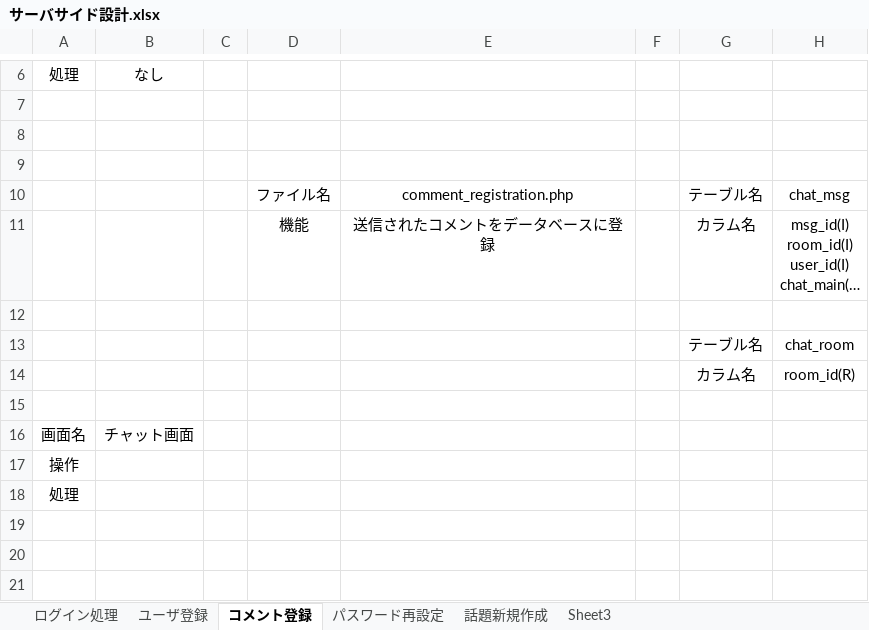
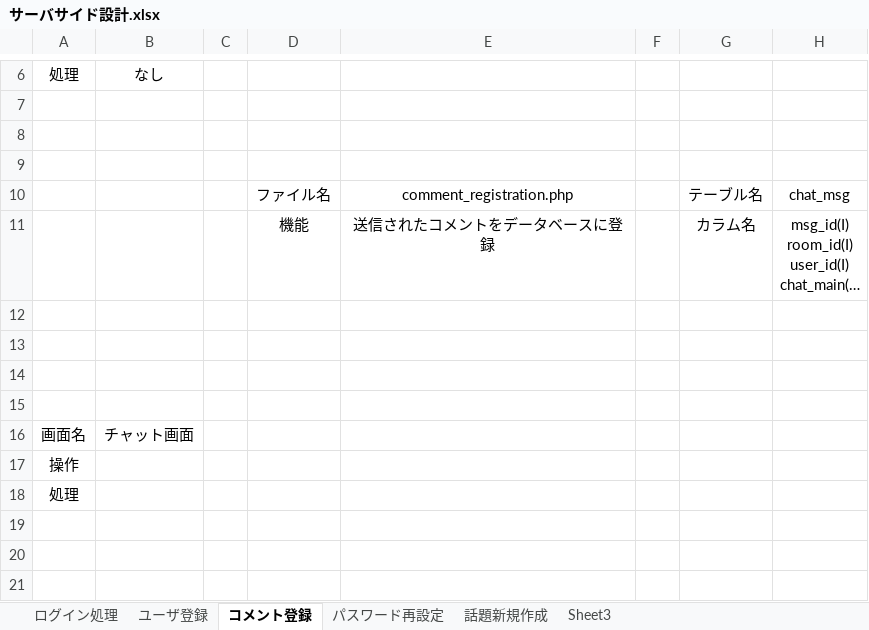
Before and after one commit to fujimondesu/2023Dev3Early, an Excel workbook: 03_DB設計書/サーバサイド設計.xlsx, sheet コメント登録, drawn as a sheet; only a part is shown, gaps mark what is left out; long unchanged cells end in …; values as stored, in another font and other column widths than the file's, no borders; charts and pictures not drawn; the diff names each change by its address in the sheet, - before the commit and + after, or states it on an @@ line.

Commit message:
修正

```diff
--- a/03_DB設計書/サーバサイド設計.xlsx (sheet コメント登録)
+++ b/03_DB設計書/サーバサイド設計.xlsx (sheet コメント登録)
-row 13:  |  |  |  |  |  | テーブル名 | chat_room
+row 13: (empty)
-row 14:  |  |  |  |  |  | カラム名 | room_id(R)
+row 14: (empty)
```
Also changed, not shown: sheet ユーザ登録, charts or pictures.
